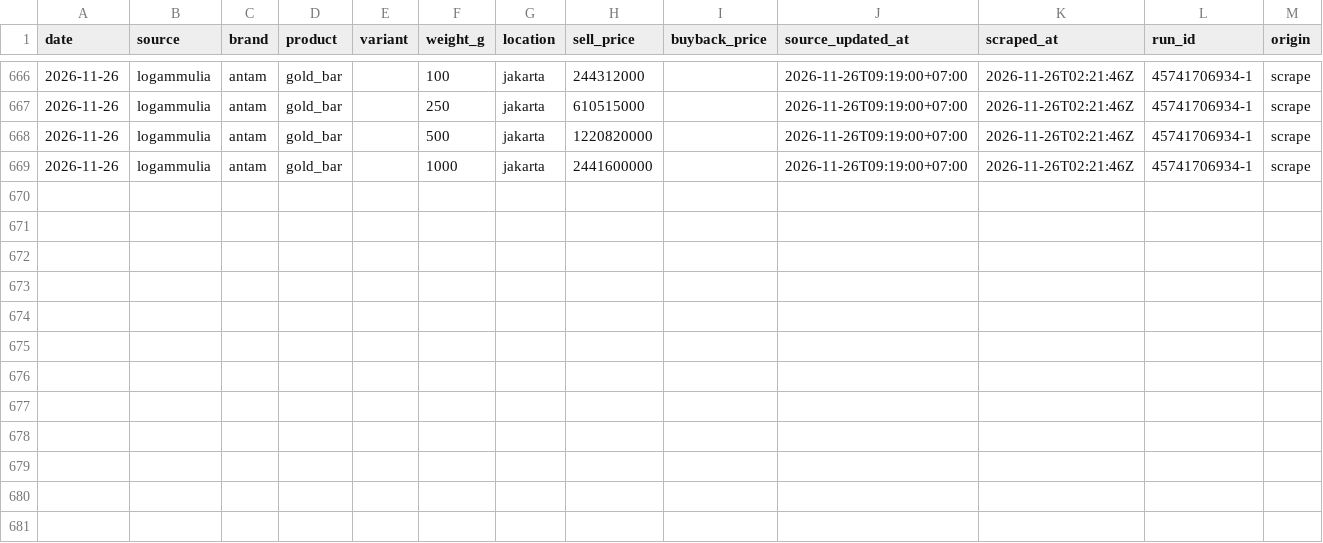
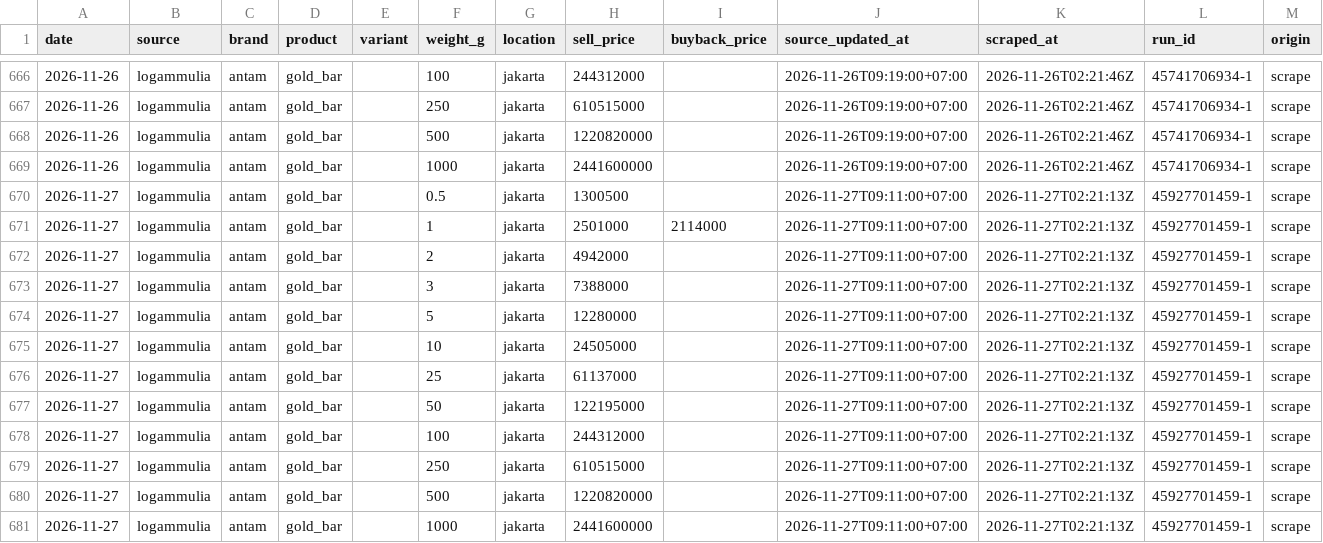
Before and after one commit to hafidznrg/gold-price-tracker, a CSV file: data/prices/logammulia/2026.csv, drawn as a sheet; only a part is shown, gaps mark what is left out.

```diff
--- a/data/prices/logammulia/2026.csv
+++ b/data/prices/logammulia/2026.csv
@@ -669 +669,13 @@ date,source,brand,product,variant,weight_g,location,sell_price,buyback_price,sou
 2026-11-26,logammulia,antam,gold_bar,,1000,jakarta,2441600000,,2026-11-26T09:19:00+07:00,2026-11-26T02:21:46Z,45741706934-1,scrape
+2026-11-27,logammulia,antam,gold_bar,,0.5,jakarta,1300500,,2026-11-27T09:11:00+07:00,2026-11-27T02:21:13Z,45927701459-1,scrape
+2026-11-27,logammulia,antam,gold_bar,,1,jakarta,2501000,2114000,2026-11-27T09:11:00+07:00,2026-11-27T02:21:13Z,45927701459-1,scrape
+2026-11-27,logammulia,antam,gold_bar,,2,jakarta,4942000,,2026-11-27T09:11:00+07:00,2026-11-27T02:21:13Z,45927701459-1,scrape
+2026-11-27,logammulia,antam,gold_bar,,3,jakarta,7388000,,2026-11-27T09:11:00+07:00,2026-11-27T02:21:13Z,45927701459-1,scrape
+2026-11-27,logammulia,antam,gold_bar,,5,jakarta,12280000,,2026-11-27T09:11:00+07:00,2026-11-27T02:21:13Z,45927701459-1,scrape
+2026-11-27,logammulia,antam,gold_bar,,10,jakarta,24505000,,2026-11-27T09:11:00+07:00,2026-11-27T02:21:13Z,45927701459-1,scrape
+2026-11-27,logammulia,antam,gold_bar,,25,jakarta,61137000,,2026-11-27T09:11:00+07:00,2026-11-27T02:21:13Z,45927701459-1,scrape
+2026-11-27,logammulia,antam,gold_bar,,50,jakarta,122195000,,2026-11-27T09:11:00+07:00,2026-11-27T02:21:13Z,45927701459-1,scrape
+2026-11-27,logammulia,antam,gold_bar,,100,jakarta,244312000,,2026-11-27T09:11:00+07:00,2026-11-27T02:21:13Z,45927701459-1,scrape
+2026-11-27,logammulia,antam,gold_bar,,250,jakarta,610515000,,2026-11-27T09:11:00+07:00,2026-11-27T02:21:13Z,45927701459-1,scrape
+2026-11-27,logammulia,antam,gold_bar,,500,jakarta,1220820000,,2026-11-27T09:11:00+07:00,2026-11-27T02:21:13Z,45927701459-1,scrape
+2026-11-27,logammulia,antam,gold_bar,,1000,jakarta,2441600000,,2026-11-27T09:11:00+07:00,2026-11-27T02:21:13Z,45927701459-1,scrape
```
Also changed, not shown: 3 other files.
